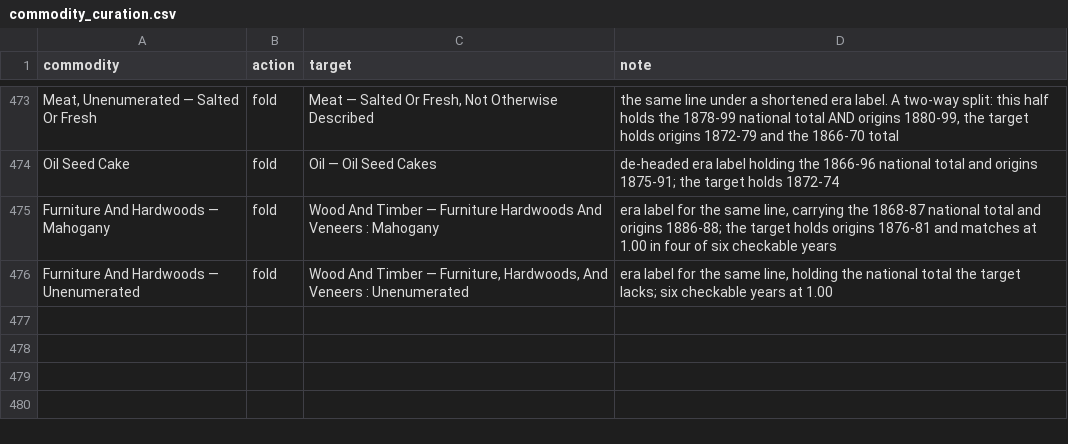
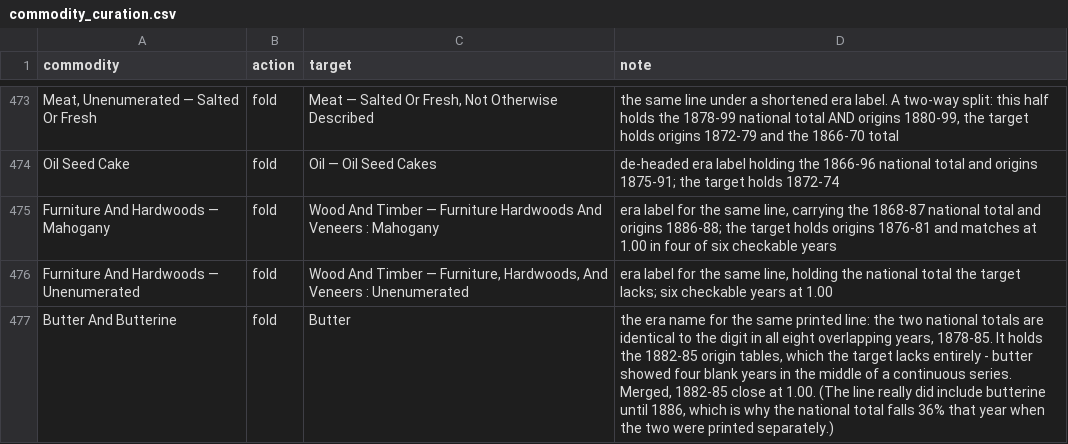
Before and after one commit to jburnford/uk-trade-db, a CSV file: reference/commodity_curation.csv, drawn as a sheet; only a part is shown, gaps mark what is left out; the diff names each change by its address in the sheet, - before the commit and + after, or states it on an @@ line.

```diff
--- a/reference/commodity_curation.csv
+++ b/reference/commodity_curation.csv
+row 477: Butter And Butterine | fold | Butter | the era name for the same printed line: the two national totals are identical to the digit in all eight overlapping years, 1878-85. It holds the 1882-85 origin tables, which the target lacks entirely - butter showed four blank years in the middle of a continuous series. Merged, 1882-85 close at 1.00. (The line really did include butterine until 1886, which is why the national total falls 36% that year when the two were printed separately.)
```
Also changed, not shown: reports/commodity_curation_queue.csv, reports/map_quality.csv, 6 other files.
